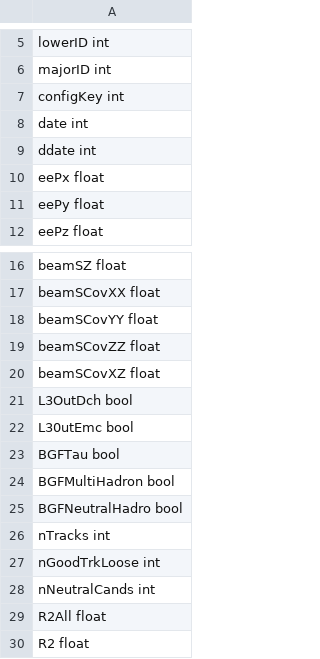
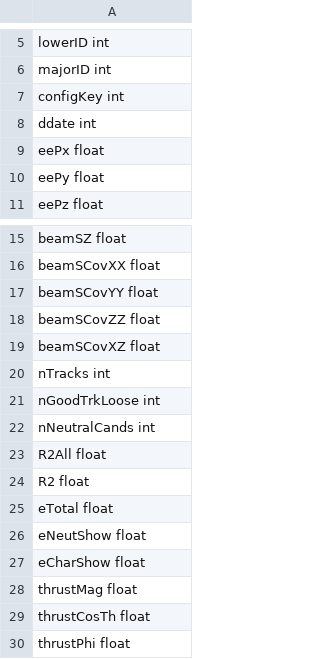
Before and after one commit to yli5/root2postgresdb, a CSV file: darkphoton/example/column_config_mc_all.csv, drawn as a sheet; only a part is shown, gaps mark what is left out; the shorter side is filled out with more unchanged rows; the diff names each change by its address in the sheet, - before the commit and + after, or states it on an @@ line.

```diff
--- a/darkphoton/example/column_config_mc_all.csv
+++ b/darkphoton/example/column_config_mc_all.csv
-row 8: date int
-row 21: L3OutDch bool
-row 22: L30utEmc bool
-row 23: BGFTau bool
-row 24: BGFMultiHadron bool
-row 25: BGFNeutralHadro bool
```
Also changed, not shown: 2 other files.
